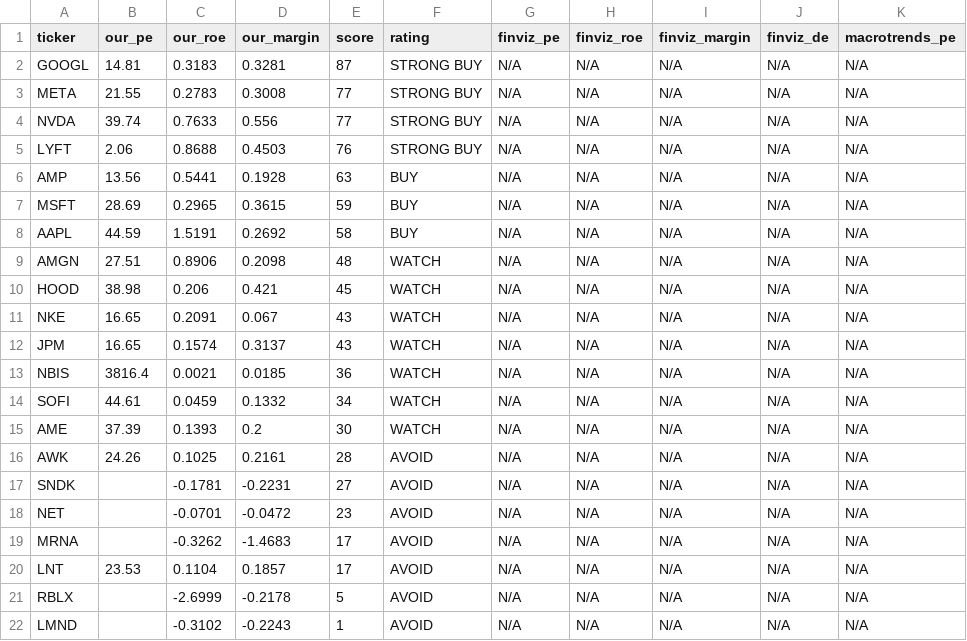
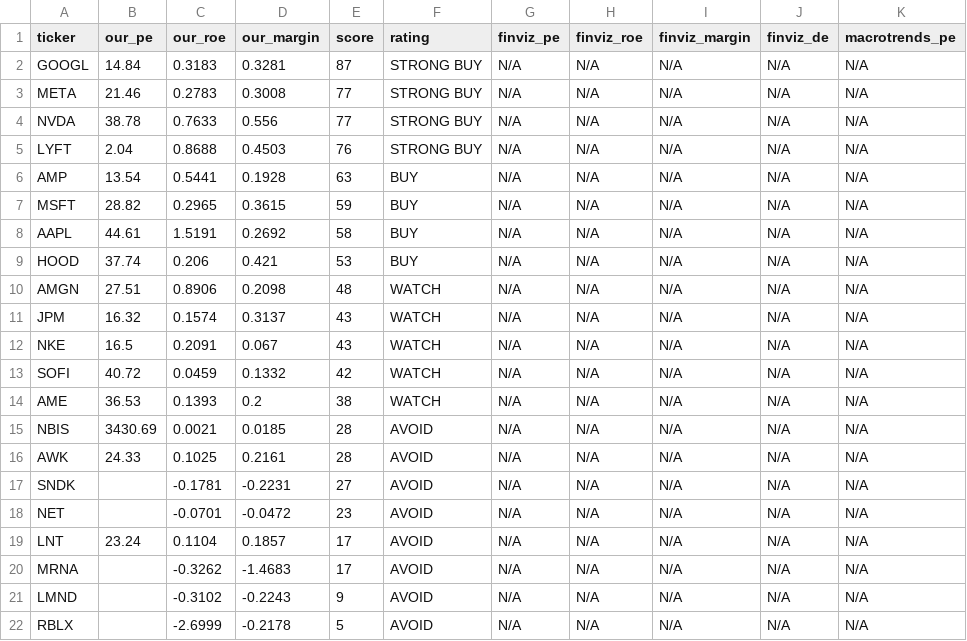
Before and after one commit to leafy-joyce-t/stock-tracker, a CSV file: data/comparison.csv, drawn as a sheet.

```diff
--- a/data/comparison.csv
+++ b/data/comparison.csv
@@ -1,22 +1,22 @@
 ticker,our_pe,our_roe,our_margin,score,rating,finviz_pe,finviz_roe,finviz_margin,finviz_de,macrotrends_pe
-GOOGL,14.81,0.3183,0.3281,87,STRONG BUY,N/A,N/A,N/A,N/A,N/A
-META,21.55,0.2783,0.3008,77,STRONG BUY,N/A,N/A,N/A,N/A,N/A
-NVDA,39.74,0.7633,0.556,77,STRONG BUY,N/A,N/A,N/A,N/A,N/A
-LYFT,2.06,0.8688,0.4503,76,STRONG BUY,N/A,N/A,N/A,N/A,N/A
-AMP,13.56,0.5441,0.1928,63,BUY,N/A,N/A,N/A,N/A,N/A
-MSFT,28.69,0.2965,0.3615,59,BUY,N/A,N/A,N/A,N/A,N/A
-AAPL,44.59,1.5191,0.2692,58,BUY,N/A,N/A,N/A,N/A,N/A
+GOOGL,14.84,0.3183,0.3281,87,STRONG BUY,N/A,N/A,N/A,N/A,N/A
+META,21.46,0.2783,0.3008,77,STRONG BUY,N/A,N/A,N/A,N/A,N/A
+NVDA,38.78,0.7633,0.556,77,STRONG BUY,N/A,N/A,N/A,N/A,N/A
+LYFT,2.04,0.8688,0.4503,76,STRONG BUY,N/A,N/A,N/A,N/A,N/A
+AMP,13.54,0.5441,0.1928,63,BUY,N/A,N/A,N/A,N/A,N/A
+MSFT,28.82,0.2965,0.3615,59,BUY,N/A,N/A,N/A,N/A,N/A
+AAPL,44.61,1.5191,0.2692,58,BUY,N/A,N/A,N/A,N/A,N/A
+HOOD,37.74,0.206,0.421,53,BUY,N/A,N/A,N/A,N/A,N/A
 AMGN,27.51,0.8906,0.2098,48,WATCH,N/A,N/A,N/A,N/A,N/A
-HOOD,38.98,0.206,0.421,45,WATCH,N/A,N/A,N/A,N/A,N/A
-NKE,16.65,0.2091,0.067,43,WATCH,N/A,N/A,N/A,N/A,N/A
-JPM,16.65,0.1574,0.3137,43,WATCH,N/A,N/A,N/A,N/A,N/A
-NBIS,3816.4,0.0021,0.0185,36,WATCH,N/A,N/A,N/A,N/A,N/A
-SOFI,44.61,0.0459,0.1332,34,WATCH,N/A,N/A,N/A,N/A,N/A
-AME,37.39,0.1393,0.2,30,WATCH,N/A,N/A,N/A,N/A,N/A
-AWK,24.26,0.1025,0.2161,28,AVOID,N/A,N/A,N/A,N/A,N/A
+JPM,16.32,0.1574,0.3137,43,WATCH,N/A,N/A,N/A,N/A,N/A
+NKE,16.5,0.2091,0.067,43,WATCH,N/A,N/A,N/A,N/A,N/A
+SOFI,40.72,0.0459,0.1332,42,WATCH,N/A,N/A,N/A,N/A,N/A
+AME,36.53,0.1393,0.2,38,WATCH,N/A,N/A,N/A,N/A,N/A
+NBIS,3430.69,0.0021,0.0185,28,AVOID,N/A,N/A,N/A,N/A,N/A
+AWK,24.33,0.1025,0.2161,28,AVOID,N/A,N/A,N/A,N/A,N/A
 SNDK,,-0.1781,-0.2231,27,AVOID,N/A,N/A,N/A,N/A,N/A
 NET,,-0.0701,-0.0472,23,AVOID,N/A,N/A,N/A,N/A,N/A
+LNT,23.24,0.1104,0.1857,17,AVOID,N/A,N/A,N/A,N/A,N/A
 MRNA,,-0.3262,-1.4683,17,AVOID,N/A,N/A,N/A,N/A,N/A
-LNT,23.53,0.1104,0.1857,17,AVOID,N/A,N/A,N/A,N/A,N/A
+LMND,,-0.3102,-0.2243,9,AVOID,N/A,N/A,N/A,N/A,N/A
 RBLX,,-2.6999,-0.2178,5,AVOID,N/A,N/A,N/A,N/A,N/A
-LMND,,-0.3102,-0.2243,1,AVOID,N/A,N/A,N/A,N/A,N/A
```
Also changed, not shown: data/calculated_ratios.csv, data/risk_signals.csv, 22 other files.
